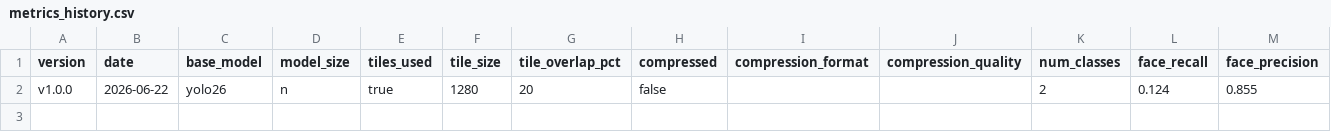
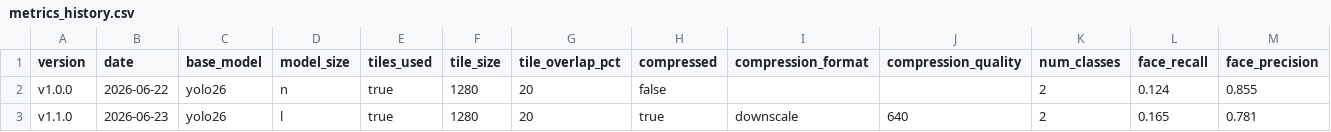
Before and after one commit to H-Held/yolo26-license-plate-face-detection, a CSV file: metrics/metrics_history.csv, drawn as a sheet; only a part is shown; rows hold the shown columns only; the diff names each change by its address in the sheet, - before the commit and + after, or states it on an @@ line.

```diff
--- a/metrics/metrics_history.csv
+++ b/metrics/metrics_history.csv
+row 3: v1.1.0 | 2026-06-23 | yolo26 | l | true | 1280 | 20 | true | downscale | 640 | 2 | 0.165 | 0.781
```
Also changed, not shown: 18 other files.
